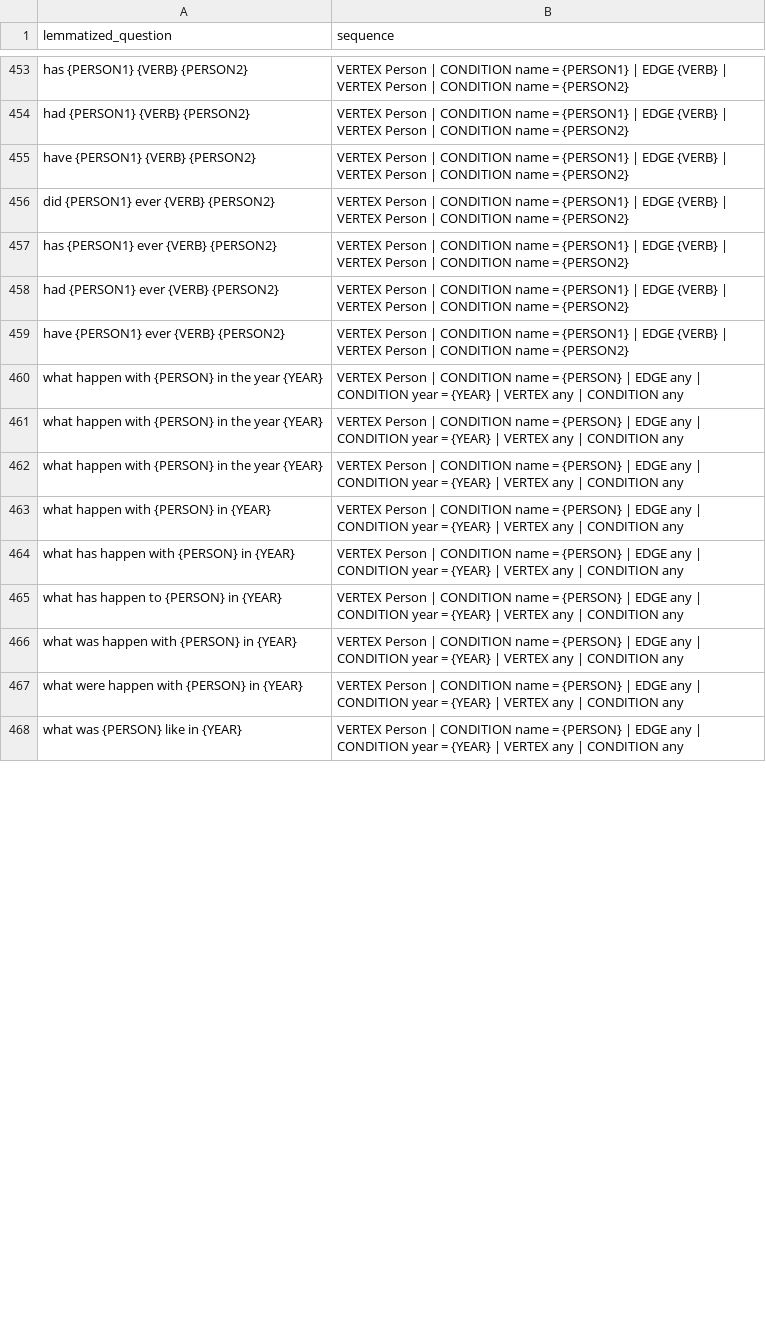
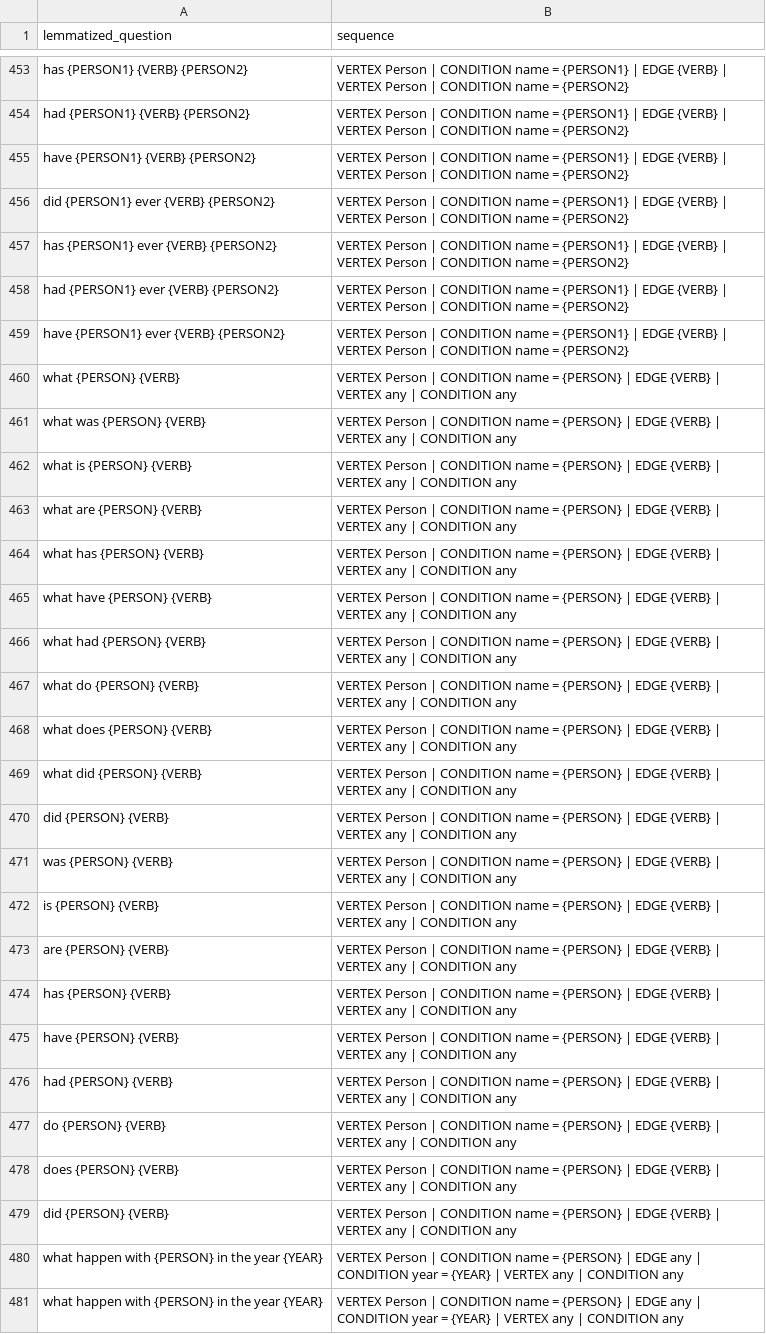
Before and after one commit to boopalanjayaraman/athena, a CSV file: Nlp2Gsql/dataset/NLP Seq2Seq DataSet 3 Final.csv, drawn as a sheet; only a part is shown, gaps mark what is left out; the shorter side is filled out with more unchanged rows; the diff covers the shown part only; the diff names each change by its address in the sheet, - before the commit and + after, or states it on an @@ line.

Commit message:
retrained the seq2seq model based on changes of training data and handled special cases in NLP to GSQL query service module

```diff
--- a/Nlp2Gsql/dataset/NLP Seq2Seq DataSet 3 Final.csv
+++ b/Nlp2Gsql/dataset/NLP Seq2Seq DataSet 3 Final.csv
+row 460: what {PERSON} {VERB} | VERTEX Person | CONDITION name = {PERSON} | EDGE {VERB} | VERTEX any | CONDITION any
+row 461: what was {PERSON} {VERB} | VERTEX Person | CONDITION name = {PERSON} | EDGE {VERB} | VERTEX any | CONDITION any
+row 462: what is {PERSON} {VERB} | VERTEX Person | CONDITION name = {PERSON} | EDGE {VERB} | VERTEX any | CONDITION any
+row 463: what are {PERSON} {VERB} | VERTEX Person | CONDITION name = {PERSON} | EDGE {VERB} | VERTEX any | CONDITION any
+row 464: what has {PERSON} {VERB} | VERTEX Person | CONDITION name = {PERSON} | EDGE {VERB} | VERTEX any | CONDITION any
+row 465: what have {PERSON} {VERB} | VERTEX Person | CONDITION name = {PERSON} | EDGE {VERB} | VERTEX any | CONDITION any
+row 466: what had {PERSON} {VERB} | VERTEX Person | CONDITION name = {PERSON} | EDGE {VERB} | VERTEX any | CONDITION any
+row 467: what do {PERSON} {VERB} | VERTEX Person | CONDITION name = {PERSON} | EDGE {VERB} | VERTEX any | CONDITION any
+row 468: what does {PERSON} {VERB} | VERTEX Person | CONDITION name = {PERSON} | EDGE {VERB} | VERTEX any | CONDITION any
+row 469: what did {PERSON} {VERB} | VERTEX Person | CONDITION name = {PERSON} | EDGE {VERB} | VERTEX any | CONDITION any
+row 470: did {PERSON} {VERB} | VERTEX Person | CONDITION name = {PERSON} | EDGE {VERB} | VERTEX any | CONDITION any
+row 471: was {PERSON} {VERB} | VERTEX Person | CONDITION name = {PERSON} | EDGE {VERB} | VERTEX any | CONDITION any
+row 472: is {PERSON} {VERB} | VERTEX Person | CONDITION name = {PERSON} | EDGE {VERB} | VERTEX any | CONDITION any
+row 473: are {PERSON} {VERB} | VERTEX Person | CONDITION name = {PERSON} | EDGE {VERB} | VERTEX any | CONDITION any
+row 474: has {PERSON} {VERB} | VERTEX Person | CONDITION name = {PERSON} | EDGE {VERB} | VERTEX any | CONDITION any
+row 475: have {PERSON} {VERB} | VERTEX Person | CONDITION name = {PERSON} | EDGE {VERB} | VERTEX any | CONDITION any
+row 476: had {PERSON} {VERB} | VERTEX Person | CONDITION name = {PERSON} | EDGE {VERB} | VERTEX any | CONDITION any
+row 477: do {PERSON} {VERB} | VERTEX Person | CONDITION name = {PERSON} | EDGE {VERB} | VERTEX any | CONDITION any
+row 478: does {PERSON} {VERB} | VERTEX Person | CONDITION name = {PERSON} | EDGE {VERB} | VERTEX any | CONDITION any
+row 479: did {PERSON} {VERB} | VERTEX Person | CONDITION name = {PERSON} | EDGE {VERB} | VERTEX any | CONDITION any
```
Also changed, not shown: 30 edited cells elsewhere in this file, QueryGraph/dataset/NLP Seq2Seq DataSet 3 Final.csv, 8 other files.
